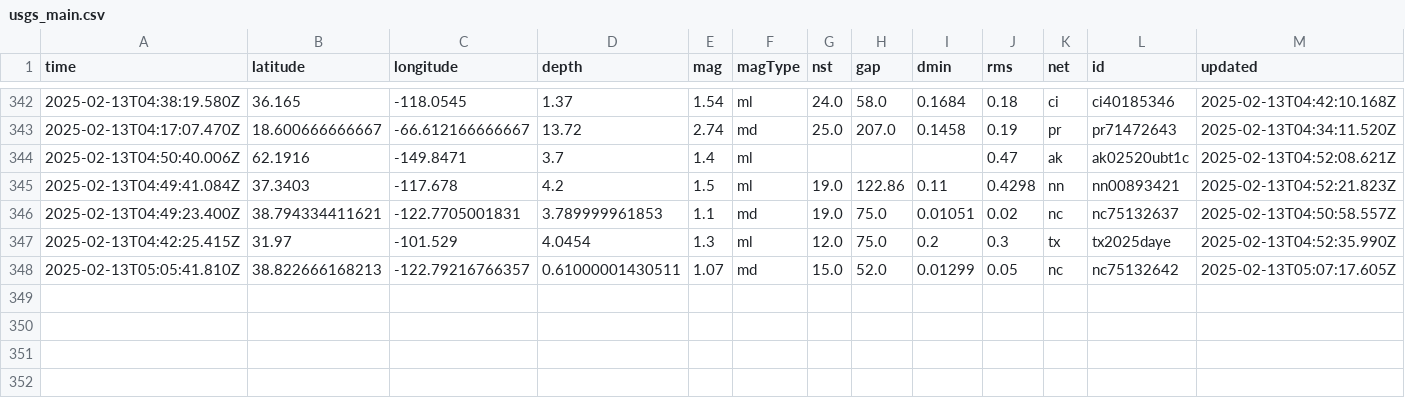
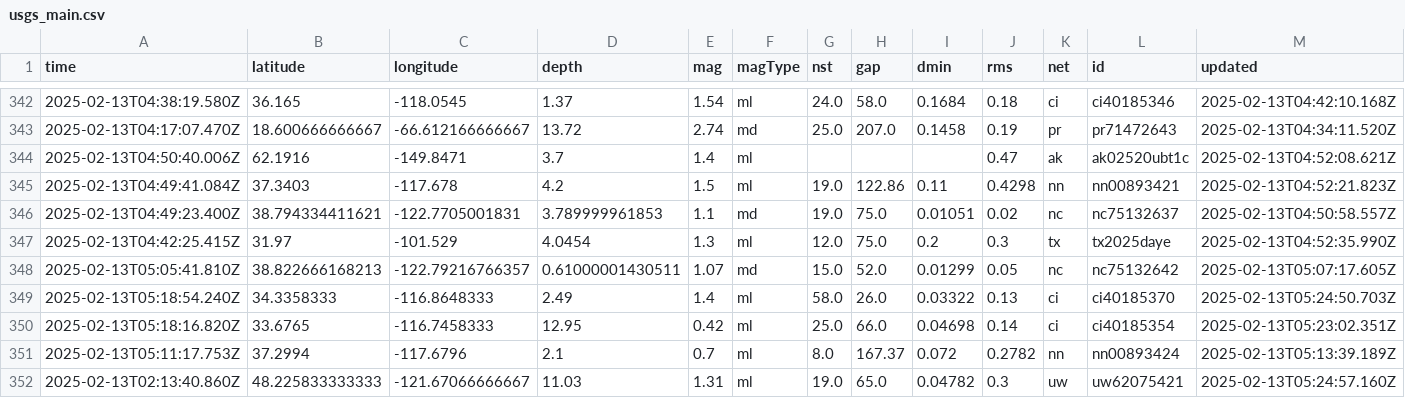
Before and after one commit to rafaelmatsuyama/FIAP-2025-ABDR-StreamProcessingPipelines, a CSV file: usgs_main.csv, drawn as a sheet; only a part is shown, gaps mark what is left out; rows hold the shown columns only; the diff names each change by its address in the sheet, - before the commit and + after, or states it on an @@ line.

```diff
--- a/usgs_main.csv
+++ b/usgs_main.csv
+row 349: 2025-02-13T05:18:54.240Z | 34.3358333 | -116.8648333 | 2.49 | 1.4 | ml | 58.0 | 26.0 | 0.03322 | 0.13 | ci | ci40185370 | 2025-02-13T05:24:50.703Z
+row 350: 2025-02-13T05:18:16.820Z | 33.6765 | -116.7458333 | 12.95 | 0.42 | ml | 25.0 | 66.0 | 0.04698 | 0.14 | ci | ci40185354 | 2025-02-13T05:23:02.351Z
+row 351: 2025-02-13T05:11:17.753Z | 37.2994 | -117.6796 | 2.1 | 0.7 | ml | 8.0 | 167.37 | 0.072 | 0.2782 | nn | nn00893424 | 2025-02-13T05:13:39.189Z
+row 352: 2025-02-13T02:13:40.860Z | 48.225833333333 | -121.67066666667 | 11.03 | 1.31 | ml | 19.0 | 65.0 | 0.04782 | 0.3 | uw | uw62075421 | 2025-02-13T05:24:57.160Z
```
Also changed, not shown: usgs_current.csv.
